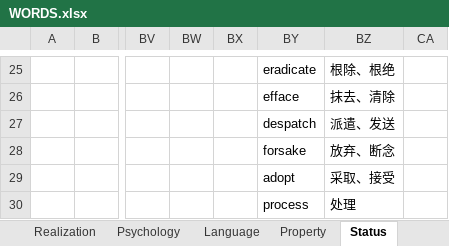
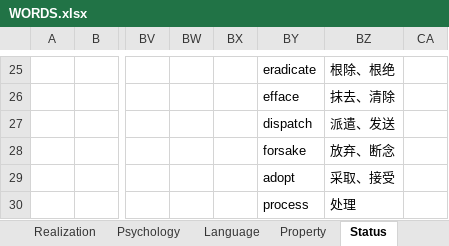
Before and after one commit to k-ning/RECORDING, an Excel workbook: WORDS.xlsx, sheet Status, drawn as a sheet; only a part is shown, gaps mark what is left out; values as stored, in another font and other column widths than the file's, no cell formats; the diff names each change by its address in the sheet, - before the commit and + after, or states it on an @@ line.

Commit message:
Update WORDS.xlsx

```diff
--- a/WORDS.xlsx (sheet Status)
+++ b/WORDS.xlsx (sheet Status)
-BY27: despatch
+BY27: dispatch
```
Also changed, not shown: cell formats.
